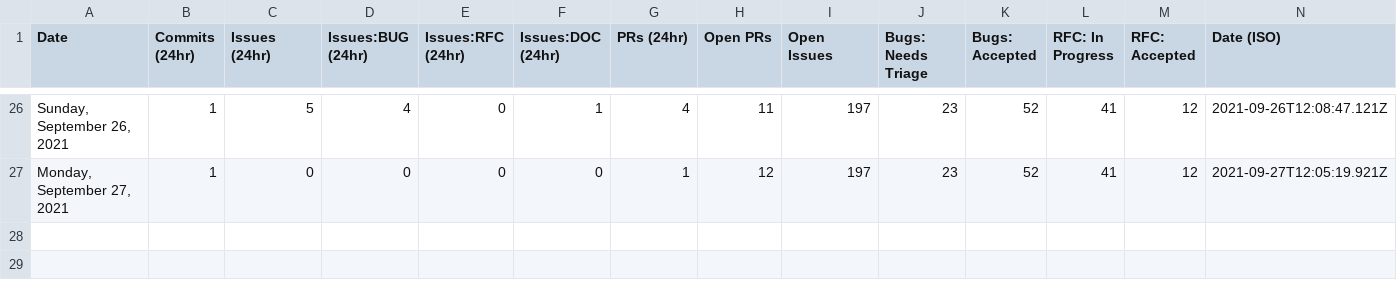
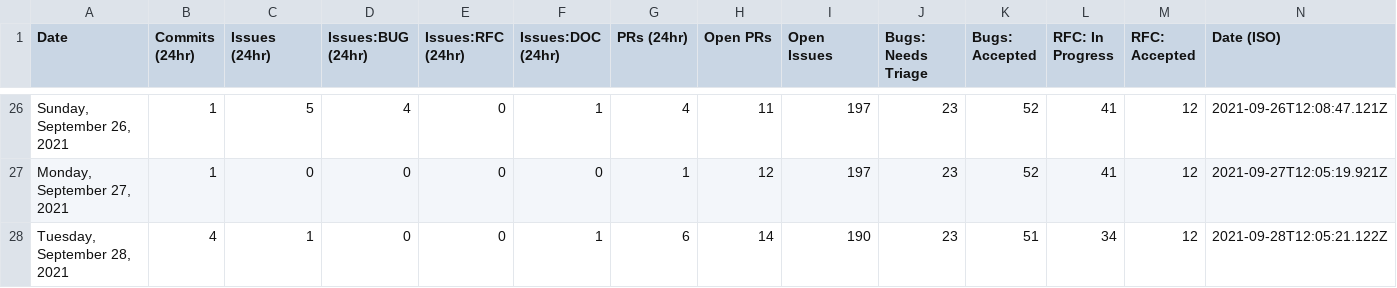
Before and after one commit to glasnost4g/astro, a CSV file: scripts/stats/stats.csv, drawn as a sheet; only a part is shown, gaps mark what is left out; the diff names each change by its address in the sheet, - before the commit and + after, or states it on an @@ line.

```diff
--- a/scripts/stats/stats.csv
+++ b/scripts/stats/stats.csv
+row 28: Tuesday, September 28, 2021 | 4 | 1 | 0 | 0 | 1 | 6 | 14 | 190 | 23 | 51 | 34 | 12 | 2021-09-28T12:05:21.122Z
```
